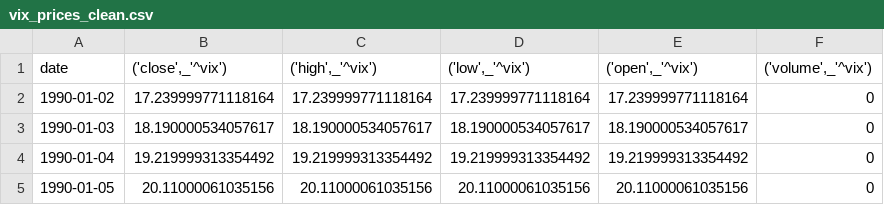
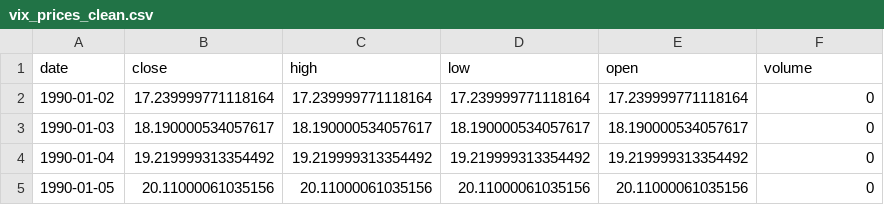
Before and after one commit to chhateauuu/Stock-Market-Crash-Predictor, a CSV file: data/cleaned/prices/vix_prices_clean.csv, drawn as a sheet; only a part is shown.

Commit message:
final cleanup done

```diff
--- a/data/cleaned/prices/vix_prices_clean.csv
+++ b/data/cleaned/prices/vix_prices_clean.csv
@@ -1,2 +1,2 @@
-date,"('close',_'^vix')","('high',_'^vix')","('low',_'^vix')","('open',_'^vix')","('volume',_'^vix')"
+date,close,high,low,open,volume
 1990-01-02,17.239999771118164,17.239999771118164,17.239999771118164,17.239999771118164,0
```
Also changed, not shown: 4 other files.
